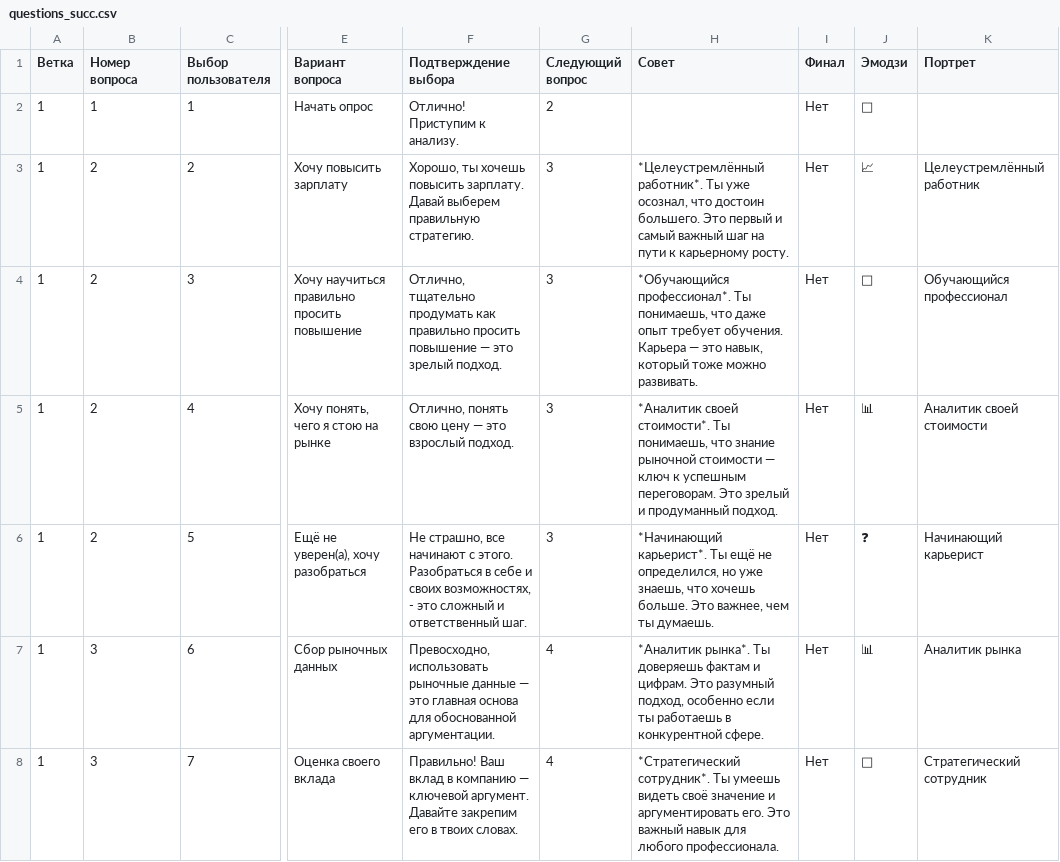
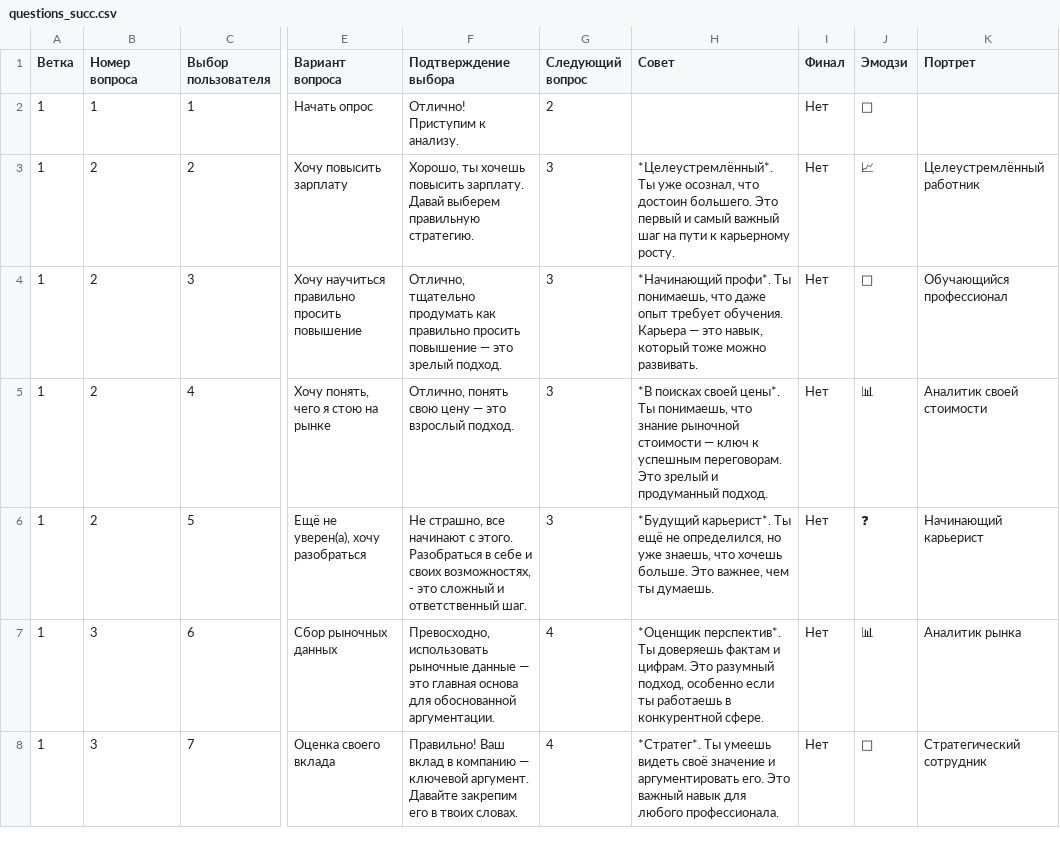
Before and after one commit to Gloriel/Sucsessions_advise, a CSV file: questions_succ.csv, drawn as a sheet; only a part is shown, gaps mark what is left out; the diff covers the shown part only; the diff names each change by its address in the sheet, - before the commit and + after, or states it on an @@ line.

```diff
--- a/questions_succ.csv
+++ b/questions_succ.csv
-H3 (Совет): *Целеустремлённый работник*. Ты уже…
+H3 (Совет): *Целеустремлённый*. Ты уже…
-H4 (Совет): *Обучающийся профессионал*. Ты понимаешь,…
+H4 (Совет): *Начинающий профи*. Ты понимаешь,…
-H5 (Совет): *Аналитик своей стоимости*. Ты понимаешь,…
+H5 (Совет): *В поисках своей цены*. Ты понимаешь,…
-H6 (Совет): *Начинающий карьерист*. Ты…
+H6 (Совет): *Будущий карьерист*. Ты…
-H7 (Совет): *Аналитик рынка*. Ты доверяешь…
+H7 (Совет): *Оценщик перспектив*. Ты доверяешь…
-H8 (Совет): *Стратегический сотрудник*. Ты умеешь…
+H8 (Совет): *Стратег*. Ты умеешь…
```
Also changed, not shown: 13 edited cells elsewhere in this file, 1 other file.
